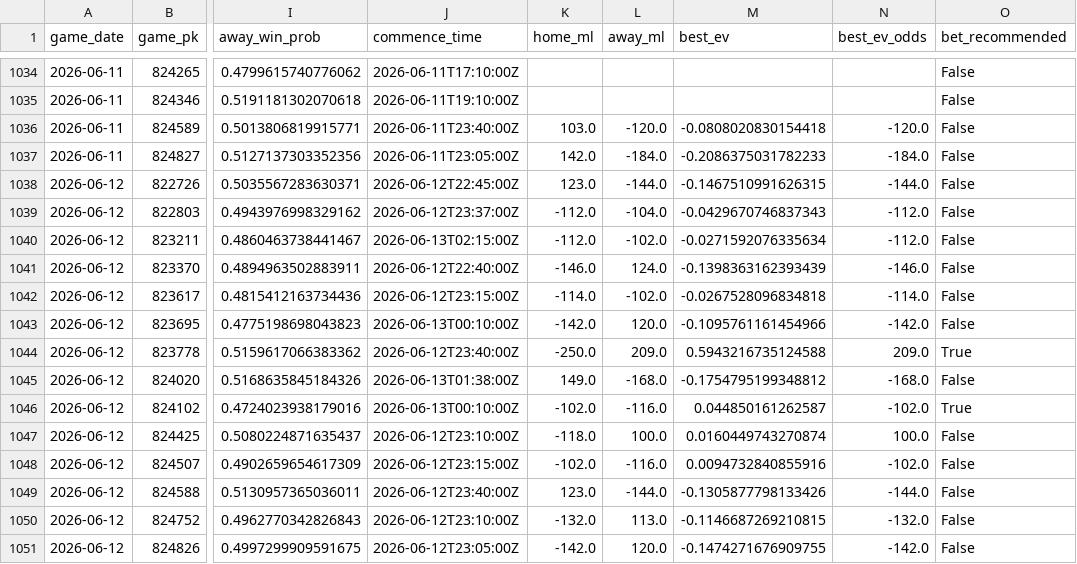
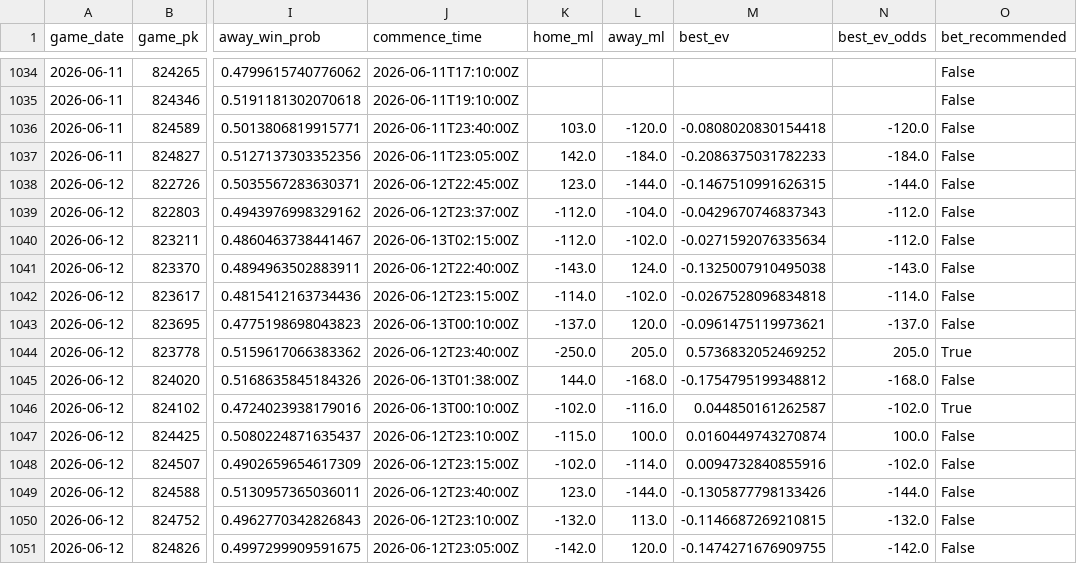
Before and after one commit to tyler-janak/TheBullpenBet, a CSV file: 2026_picks_accuracy.csv, drawn as a sheet; only a part is shown, gaps mark what is left out; the diff names each change by its address in the sheet, - before the commit and + after, or states it on an @@ line.

```diff
--- a/2026_picks_accuracy.csv
+++ b/2026_picks_accuracy.csv
-K1041 (home_ml): -146.0
+K1041 (home_ml): -143.0
-M1041 (best_ev): -0.1398363162393439
+M1041 (best_ev): -0.1325007910495038
-N1041 (best_ev_odds): -146.0
+N1041 (best_ev_odds): -143.0
-K1043 (home_ml): -142.0
+K1043 (home_ml): -137.0
-M1043 (best_ev): -0.1095761161454966
+M1043 (best_ev): -0.0961475119973621
-N1043 (best_ev_odds): -142.0
+N1043 (best_ev_odds): -137.0
-L1044 (away_ml): 209.0
+L1044 (away_ml): 205.0
-M1044 (best_ev): 0.5943216735124588
+M1044 (best_ev): 0.5736832052469252
-N1044 (best_ev_odds): 209.0
+N1044 (best_ev_odds): 205.0
-K1045 (home_ml): 149.0
+K1045 (home_ml): 144.0
-K1047 (home_ml): -118.0
+K1047 (home_ml): -115.0
-L1048 (away_ml): -116.0
+L1048 (away_ml): -114.0
```
Also changed, not shown: models/hitter_metrics.csv, models/pitcher_metrics.csv, 8 other files.
